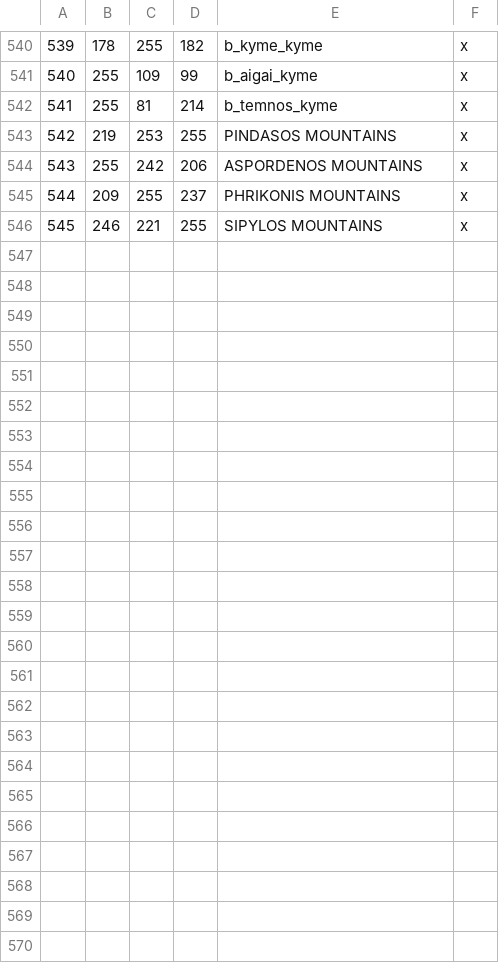
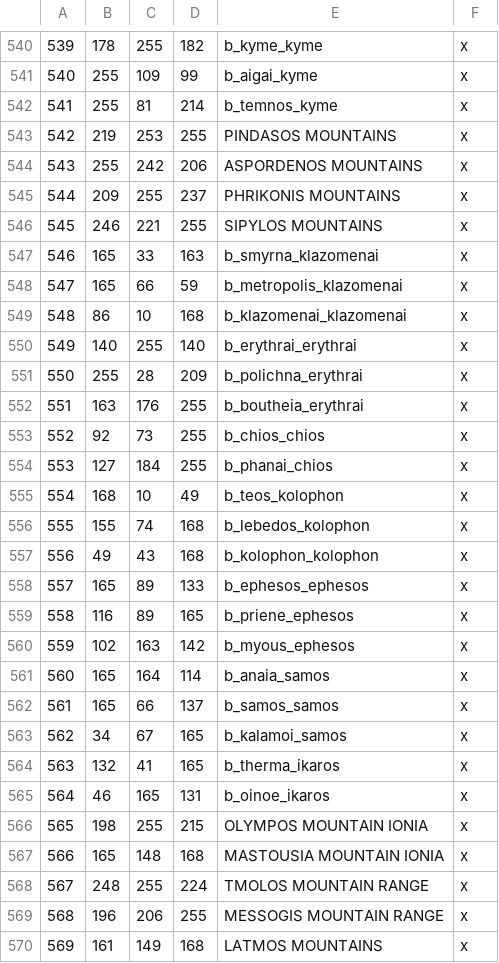
Before and after one commit to rickinator9/ApotheosisTheHellenisticAge, a CSV file: map_data/definition.csv, drawn as a sheet; only a part is shown, gaps mark what is left out.

Commit message:
Added Ionia.

```diff
--- a/map_data/definition.csv
+++ b/map_data/definition.csv
@@ -546 +546,25 @@
 545;246;221;255;SIPYLOS MOUNTAINS;x
+546;165;33;163;b_smyrna_klazomenai;x
+547;165;66;59;b_metropolis_klazomenai;x
+548;86;10;168;b_klazomenai_klazomenai;x
+549;140;255;140;b_erythrai_erythrai;x
+550;255;28;209;b_polichna_erythrai;x
+551;163;176;255;b_boutheia_erythrai;x
+552;92;73;255;b_chios_chios;x
+553;127;184;255;b_phanai_chios;x
+554;168;10;49;b_teos_kolophon;x
+555;155;74;168;b_lebedos_kolophon;x
+556;49;43;168;b_kolophon_kolophon;x
+557;165;89;133;b_ephesos_ephesos;x
+558;116;89;165;b_priene_ephesos;x
+559;102;163;142;b_myous_ephesos;x
+560;165;164;114;b_anaia_samos;x
+561;165;66;137;b_samos_samos;x
+562;34;67;165;b_kalamoi_samos;x
+563;132;41;165;b_therma_ikaros;x
+564;46;165;131;b_oinoe_ikaros;x
+565;198;255;215;OLYMPOS MOUNTAIN IONIA;x
+566;165;148;168;MASTOUSIA MOUNTAIN IONIA;x
+567;248;255;224;TMOLOS MOUNTAIN RANGE;x
+568;196;206;255;MESSOGIS MOUNTAIN RANGE;x
+569;161;149;168;LATMOS MOUNTAINS;x
```
Also changed, not shown: 17 other files.
